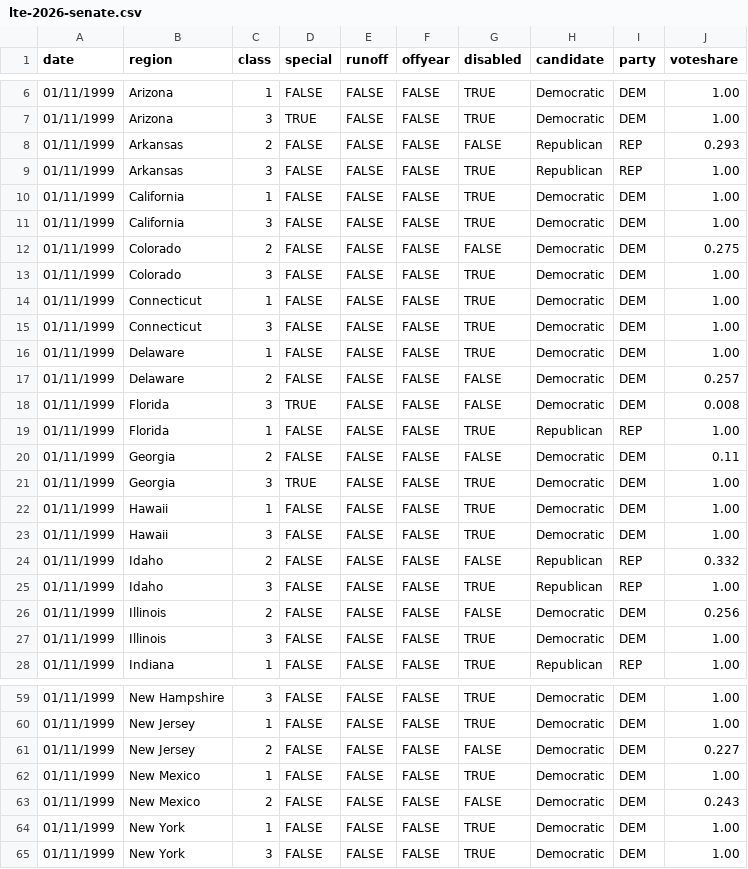
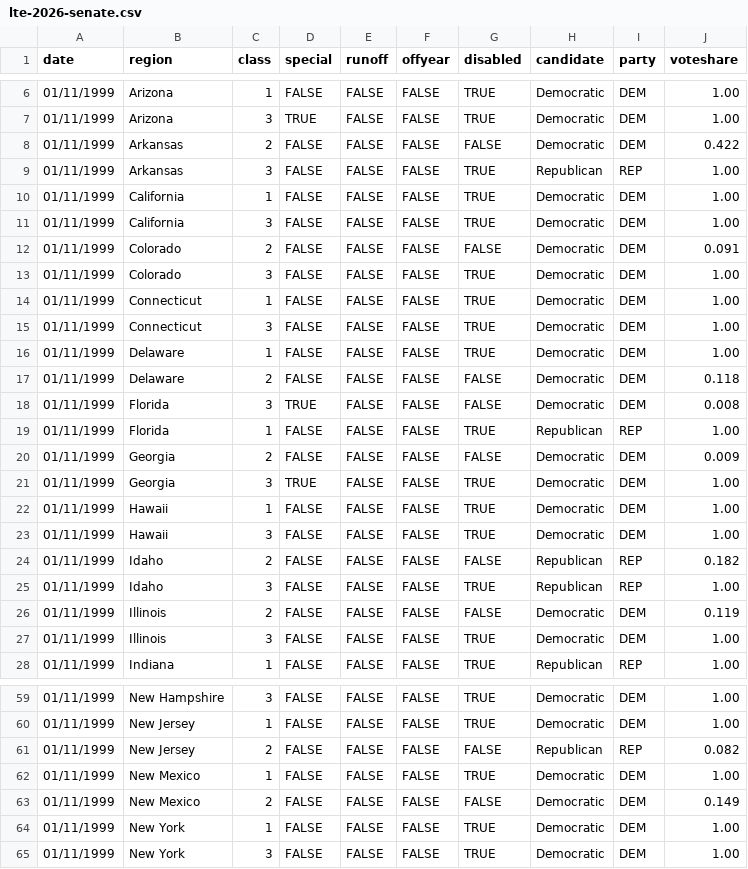
Before and after one commit to dicksonstanley818-jpg/dicksonstanley818-jpg.github.io, a CSV file: csv-sources/lte-2026-senate.csv, drawn as a sheet; only a part is shown, gaps mark what is left out; the diff covers the shown part only.

```diff
--- a/csv-sources/lte-2026-senate.csv
+++ b/csv-sources/lte-2026-senate.csv
@@ -7,3 +7,3 @@ date,region,class,special,runoff,offyear,disabled,candidate,party,voteshare
 01/11/1999,Arizona,3,TRUE,FALSE,FALSE,TRUE,Democratic,DEM,1.00
-01/11/1999,Arkansas,2,FALSE,FALSE,FALSE,FALSE,Republican,REP,0.293
+01/11/1999,Arkansas,2,FALSE,FALSE,FALSE,FALSE,Democratic,DEM,0.422
 01/11/1999,Arkansas,3,FALSE,FALSE,FALSE,TRUE,Republican,REP,1.00
@@ -11,3 +11,3 @@ date,region,class,special,runoff,offyear,disabled,candidate,party,voteshare
 01/11/1999,California,3,FALSE,FALSE,FALSE,TRUE,Democratic,DEM,1.00
-01/11/1999,Colorado,2,FALSE,FALSE,FALSE,FALSE,Democratic,DEM,0.275
+01/11/1999,Colorado,2,FALSE,FALSE,FALSE,FALSE,Democratic,DEM,0.091
 01/11/1999,Colorado,3,FALSE,FALSE,FALSE,TRUE,Democratic,DEM,1.00
@@ -16,6 +16,6 @@ date,region,class,special,runoff,offyear,disabled,candidate,party,voteshare
 01/11/1999,Delaware,1,FALSE,FALSE,FALSE,TRUE,Democratic,DEM,1.00
-01/11/1999,Delaware,2,FALSE,FALSE,FALSE,FALSE,Democratic,DEM,0.257
+01/11/1999,Delaware,2,FALSE,FALSE,FALSE,FALSE,Democratic,DEM,0.118
 01/11/1999,Florida,3,TRUE,FALSE,FALSE,FALSE,Democratic,DEM,0.008
 01/11/1999,Florida,1,FALSE,FALSE,FALSE,TRUE,Republican,REP,1.00
-01/11/1999,Georgia,2,FALSE,FALSE,FALSE,FALSE,Democratic,DEM,0.11
+01/11/1999,Georgia,2,FALSE,FALSE,FALSE,FALSE,Democratic,DEM,0.009
 01/11/1999,Georgia,3,TRUE,FALSE,FALSE,TRUE,Democratic,DEM,1.00
@@ -23,5 +23,5 @@ date,region,class,special,runoff,offyear,disabled,candidate,party,voteshare
 01/11/1999,Hawaii,3,FALSE,FALSE,FALSE,TRUE,Democratic,DEM,1.00
-01/11/1999,Idaho,2,FALSE,FALSE,FALSE,FALSE,Republican,REP,0.332
+01/11/1999,Idaho,2,FALSE,FALSE,FALSE,FALSE,Republican,REP,0.182
 01/11/1999,Idaho,3,FALSE,FALSE,FALSE,TRUE,Republican,REP,1.00
-01/11/1999,Illinois,2,FALSE,FALSE,FALSE,FALSE,Democratic,DEM,0.256
+01/11/1999,Illinois,2,FALSE,FALSE,FALSE,FALSE,Democratic,DEM,0.119
 01/11/1999,Illinois,3,FALSE,FALSE,FALSE,TRUE,Democratic,DEM,1.00
@@ -60,5 +60,5 @@ date,region,class,special,runoff,offyear,disabled,candidate,party,voteshare
 01/11/1999,New Jersey,1,FALSE,FALSE,FALSE,TRUE,Democratic,DEM,1.00
-01/11/1999,New Jersey,2,FALSE,FALSE,FALSE,FALSE,Democratic,DEM,0.227
+01/11/1999,New Jersey,2,FALSE,FALSE,FALSE,FALSE,Republican,REP,0.082
 01/11/1999,New Mexico,1,FALSE,FALSE,FALSE,TRUE,Democratic,DEM,1.00
-01/11/1999,New Mexico,2,FALSE,FALSE,FALSE,FALSE,Democratic,DEM,0.243
+01/11/1999,New Mexico,2,FALSE,FALSE,FALSE,FALSE,Democratic,DEM,0.149
 01/11/1999,New York,1,FALSE,FALSE,FALSE,TRUE,Democratic,DEM,1.00
```
Also changed, not shown: 20 edited cells elsewhere in this file.
